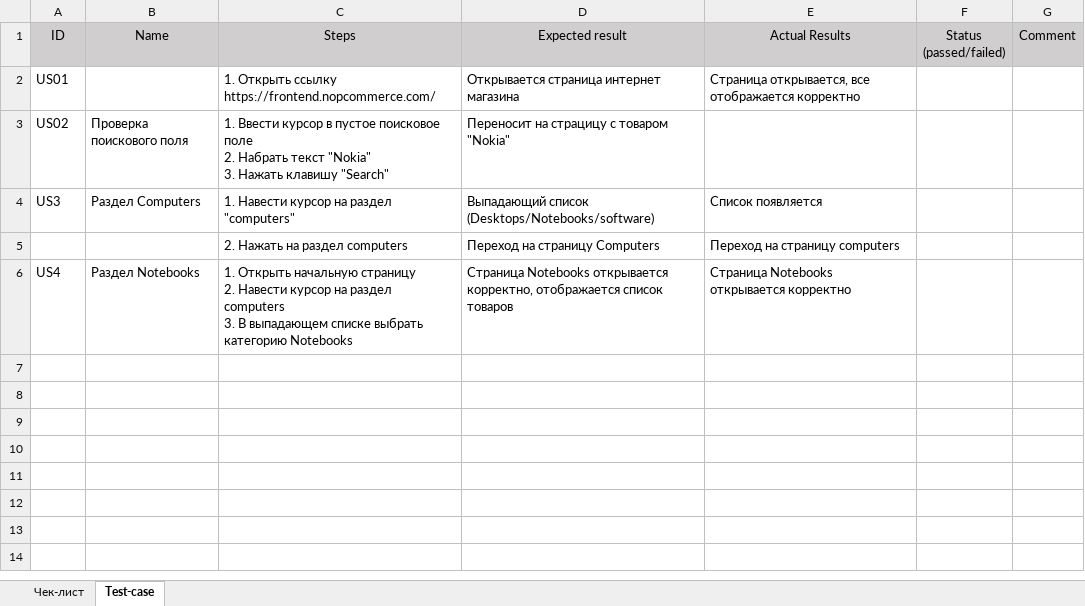
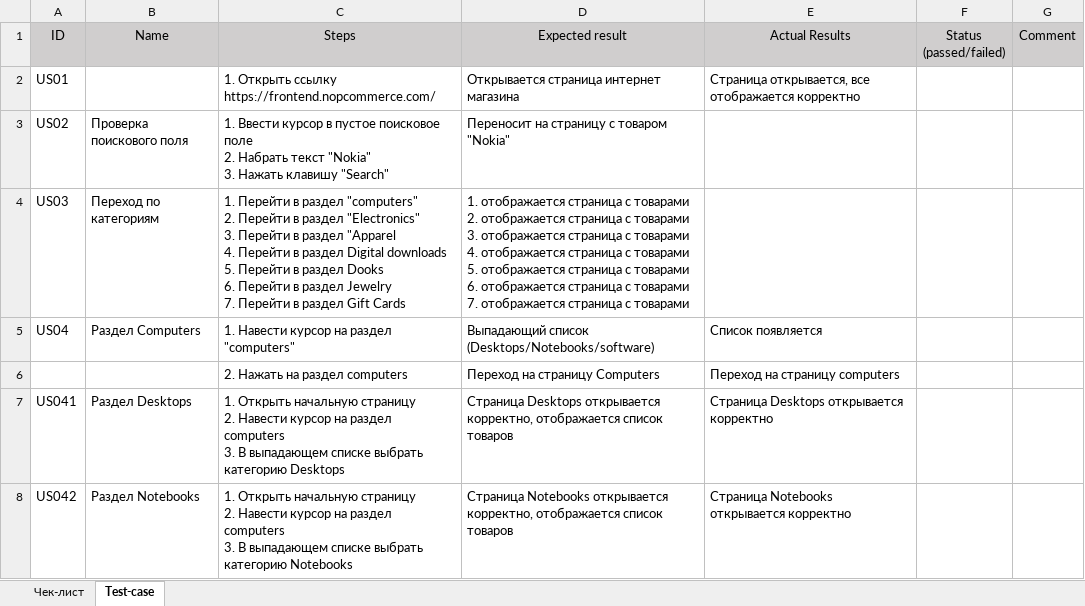
Before and after one commit to Juliyax/nopCommerce-Testing, an Excel workbook: TS.xlsx, sheet Test-case, drawn as a sheet; values as stored, in another font and other column widths than the file's, no borders; addresses are those after the commit; ↵ is a line break in a cell; the diff names each change by its address in the sheet, - before the commit and + after, or states it on an @@ line.

Commit message:
Update TS.xlsx
US03-US042

```diff
--- a/TS.xlsx (sheet Test-case)
+++ b/TS.xlsx (sheet Test-case)
-D3 (Expected result): Переносит на страцицу с товаром "Nokia"
+D3 (Expected result): Переносит на страницу с товаром "Nokia"
+row 4: US03 | Переход по категориям | 1. Перейти в раздел "computers" ↵ 2. Перейти в раздел "Electronics" ↵ 3. Перейти в раздел "Apparel ↵ 4. Перейти в раздел Digital downloads ↵ 5. Перейти в раздел Dooks ↵ 6. Перейти в раздел Jewelry ↵ 7. Перейти в раздел Gift Cards | 1. отображается страница с товарами ↵ 2. отображается страница с товарами ↵ 3. отображается страница с товарами ↵ 4. отображается страница с товарами ↵ 5. отображается страница с товарами ↵ 6. отображается страница с товарами ↵ 7. отображается страница с товарами
-A5 (ID): US3
+A5 (ID): US04
+row 7: US041 | Раздел Desktops | 1. Открыть начальную страницу ↵ 2. Навести курсор на раздел computers ↵ 3. В выпадающем списке выбрать категорию Desktops | Страница Desktops открывается корректно, отображается список товаров | Страница Desktops открывается корректно
-A8 (ID): US4
+A8 (ID): US042
```
